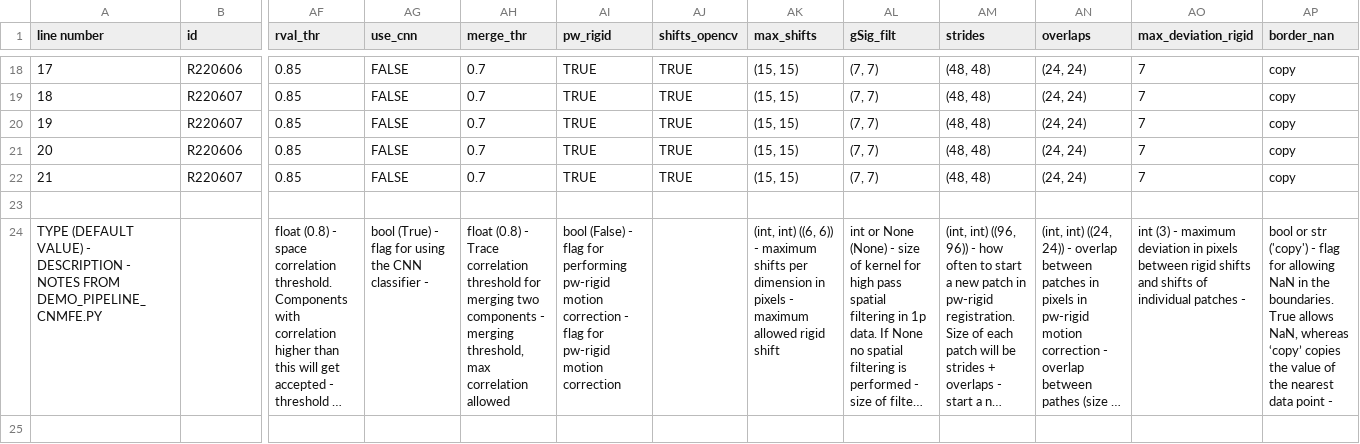
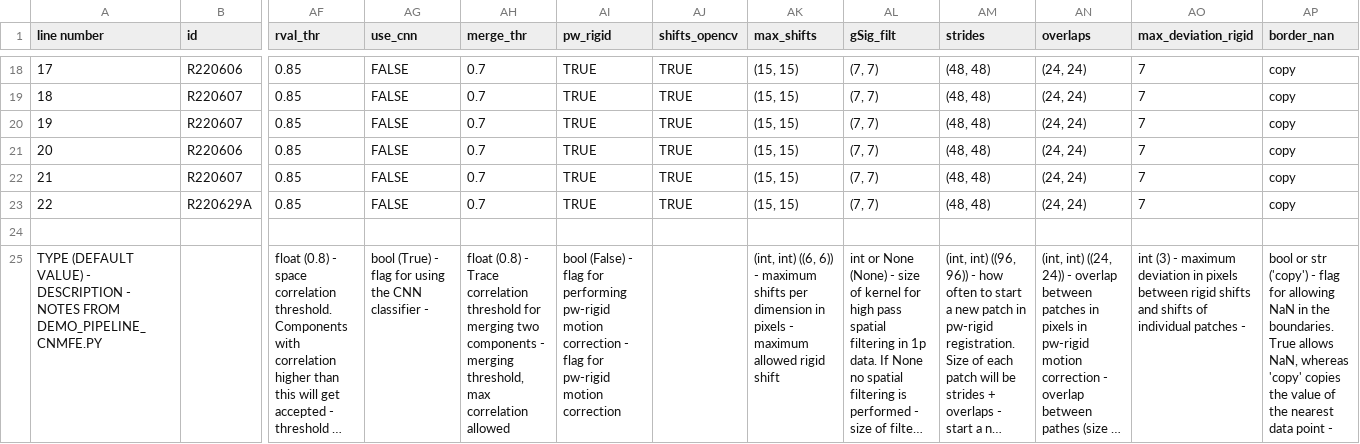
Before and after one commit to reedpen/ace, a CSV file: analysis_parameters.csv, drawn as a sheet; only a part is shown, gaps mark what is left out; long unchanged cells end in …; addresses are those after the commit; rows hold the shown columns only; the diff names each change by its address in the sheet, - before the commit and + after, or states it on an @@ line.

```diff
--- a/analysis_parameters.csv
+++ b/analysis_parameters.csv
+row 23: 22 | R220629A | 0.85 | FALSE | 0.7 | TRUE | TRUE | (15, 15) | (7, 7) | (48, 48) | (24, 24) | 7 | copy
-AP25 (border_nan): …NaN, whereas ‘copy’ copies the…
+AP25 (border_nan): …NaN, whereas 'copy' copies the…
```
Also changed, not shown: experiments.csv, 2 other files.
